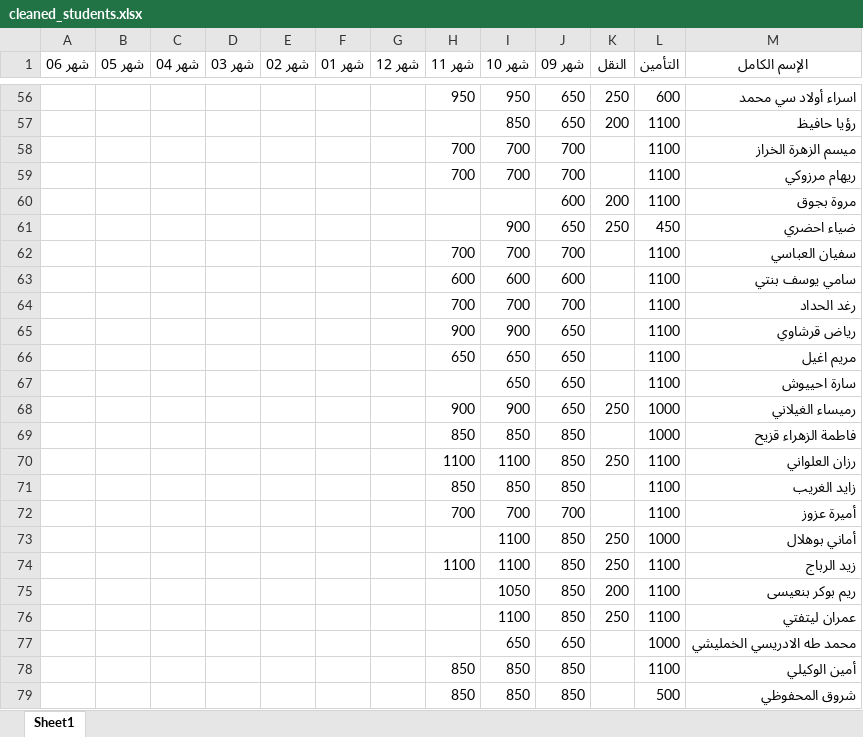
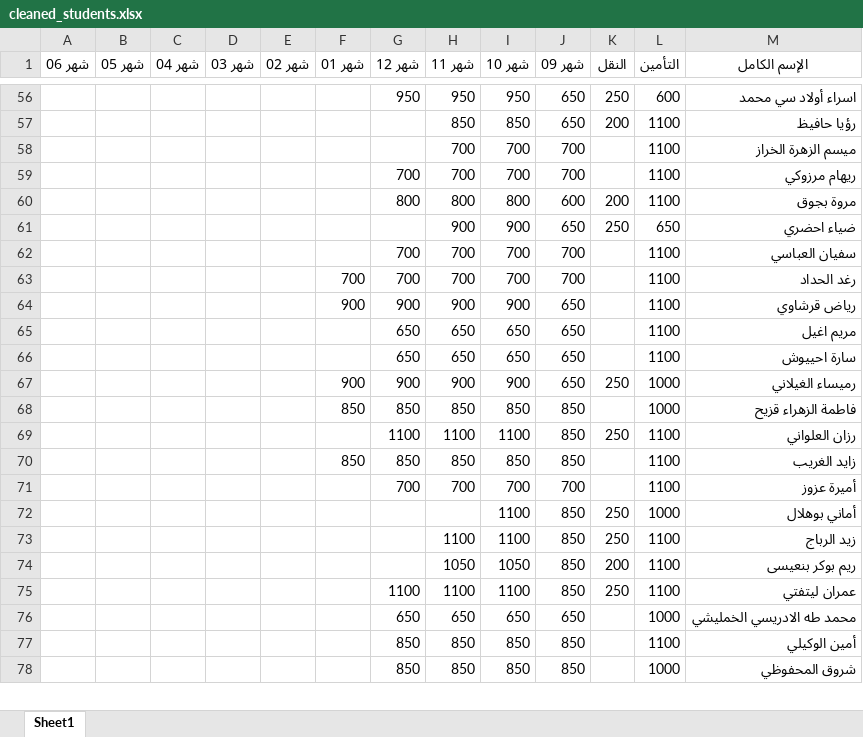
Before and after one commit to khalidoy/gspfinanceback, an Excel workbook: data/cleaned_students.xlsx, sheet Sheet1, drawn as a sheet; only a part is shown, gaps mark what is left out; values as stored, in another font and other column widths than the file's, no borders; removed rows and columns are numbered as before the commit, all else as after; the diff covers the shown part only; the diff names each change by its address in the sheet, - before the commit and + after, or states it on an @@ line.

```diff
--- a/data/cleaned_students.xlsx (sheet Sheet1)
+++ b/data/cleaned_students.xlsx (sheet Sheet1)
-G56 (شهر 12): (empty)
+G56 (شهر 12): 950
-H57 (شهر 11): (empty)
+H57 (شهر 11): 850
-G59 (شهر 12): (empty)
+G59 (شهر 12): 700
-G60 (شهر 12): (empty)
+G60 (شهر 12): 800
-H60 (شهر 11): (empty)
+H60 (شهر 11): 800
-I60 (شهر 10): (empty)
+I60 (شهر 10): 800
-H61 (شهر 11): (empty)
+H61 (شهر 11): 900
-L61 (التأمين): 450
+L61 (التأمين): 650
-G62 (شهر 12): (empty)
+G62 (شهر 12): 700
-row 63:  |  |  |  |  |  |  | 600 | 600 | 600 |  | 1100 | سامي يوسف بنتي
-F63 (شهر 01): (empty)
+F63 (شهر 01): 700
-G63 (شهر 12): (empty)
+G63 (شهر 12): 700
-F64 (شهر 01): (empty)
+F64 (شهر 01): 900
-G64 (شهر 12): (empty)
+G64 (شهر 12): 900
-G65:G66 (شهر 12): (empty)
+G65:G66 (شهر 12): 650
-H66 (شهر 11): (empty)
+H66 (شهر 11): 650
-F67 (شهر 01): (empty)
+F67 (شهر 01): 900
-G67 (شهر 12): (empty)
+G67 (شهر 12): 900
-F68 (شهر 01): (empty)
+F68 (شهر 01): 850
-G68 (شهر 12): (empty)
+G68 (شهر 12): 850
-G69 (شهر 12): (empty)
+G69 (شهر 12): 1100
-F70 (شهر 01): (empty)
+F70 (شهر 01): 850
-G70 (شهر 12): (empty)
+G70 (شهر 12): 850
-G71 (شهر 12): (empty)
+G71 (شهر 12): 700
-H74 (شهر 11): (empty)
+H74 (شهر 11): 1050
-G75 (شهر 12): (empty)
+G75 (شهر 12): 1100
-H75 (شهر 11): (empty)
+H75 (شهر 11): 1100
-G76 (شهر 12): (empty)
+G76 (شهر 12): 650
-H76 (شهر 11): (empty)
+H76 (شهر 11): 650
-G77:G78 (شهر 12): (empty)
+G77:G78 (شهر 12): 850
-L78 (التأمين): 500
+L78 (التأمين): 1000
```
Also changed, not shown: 15 added rows, 15 removed rows and 723 edited cells elsewhere in this sheet, 3 other files.
